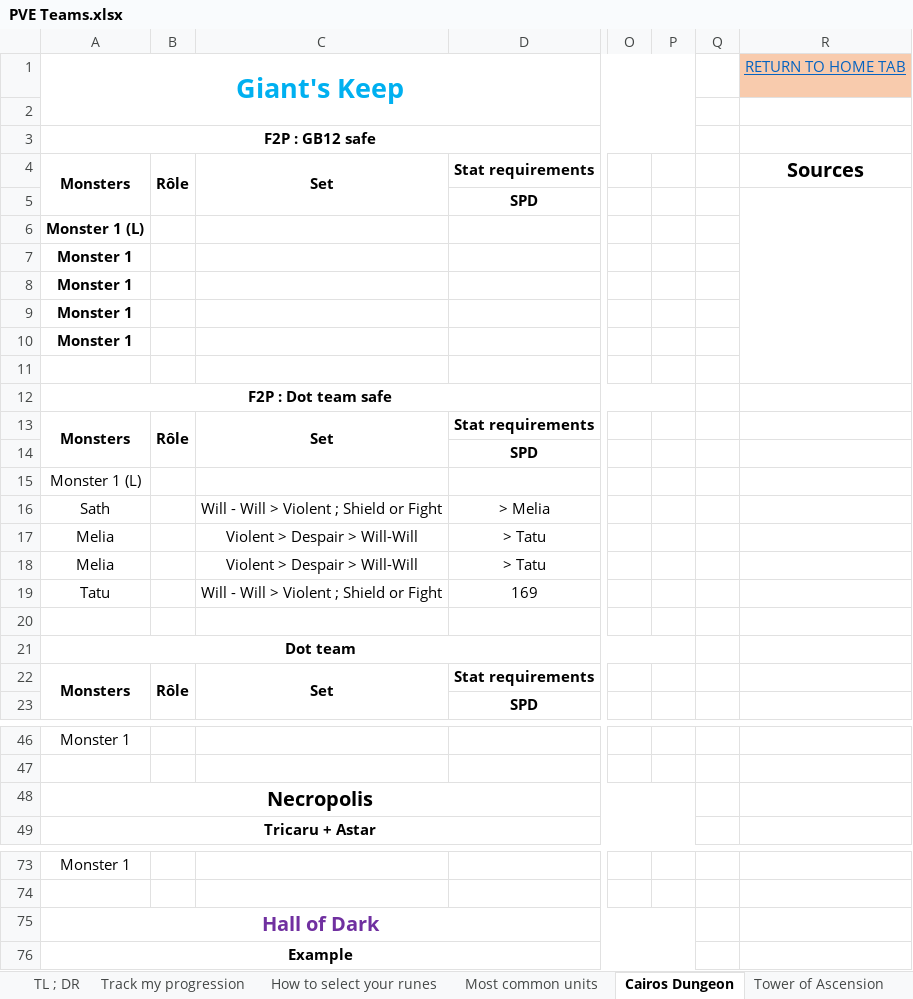
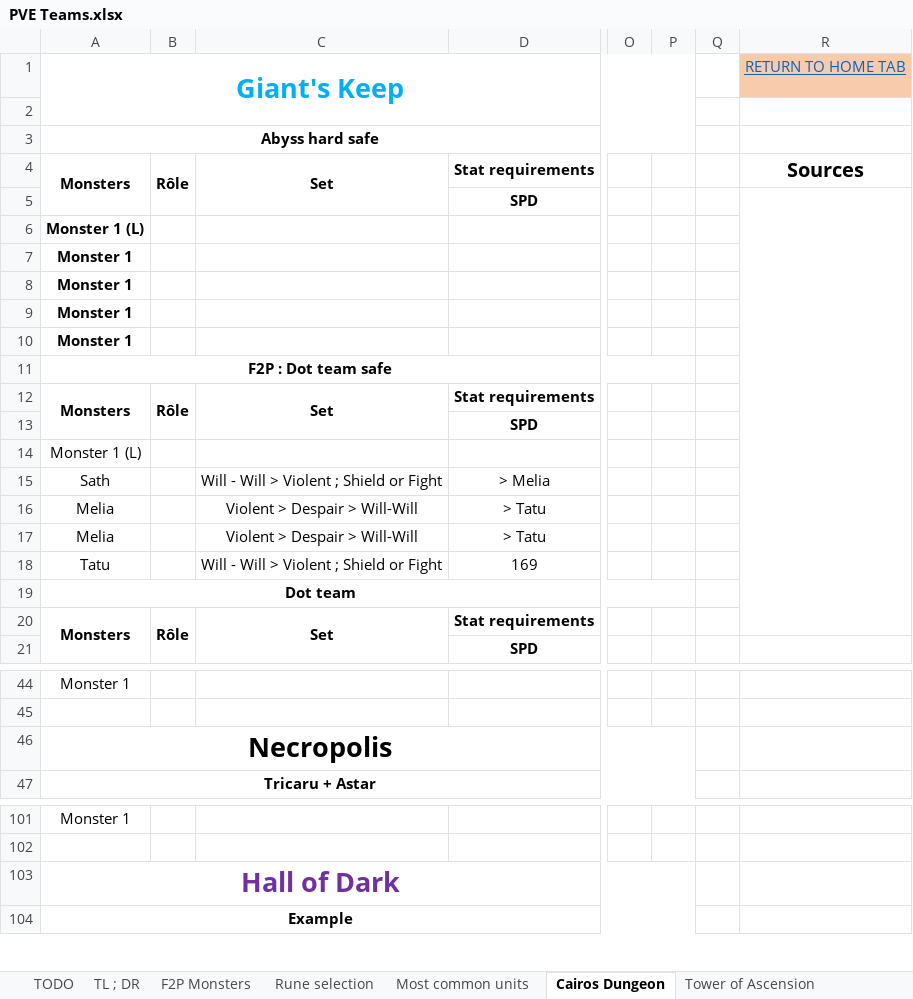
Before and after one commit to Volminoduro/sw, an Excel workbook: PVE Teams.xlsx, sheet Cairos Dungeon, drawn as a sheet; only a part is shown, gaps mark what is left out; values as stored, in another font and other column widths than the file's, no borders; removed rows and columns are numbered as before the commit, all else as after; rows hold the shown columns only; the diff covers the shown part only; the diff names each change by its address in the sheet, - before the commit and + after, or states it on an @@ line.

```diff
--- a/PVE Teams.xlsx (sheet Cairos Dungeon)
+++ b/PVE Teams.xlsx (sheet Cairos Dungeon)
-sheet tab: How to select your runes
+sheet tab: Rune selection
-sheet tab: Track my progression
+sheet tab: TODO
+sheet tab: F2P Monsters
-A3: F2P : GB12 safe
+A3: Abyss hard safe
-R5:R11 merged
+R5:R20 merged
-row 11: (empty)
-row 20: (empty)
@@ A46 text size: larger @@
@@ A103 text size: larger @@
```
Also changed, not shown: 21 added rows, 1 removed row, 9 moved rows, 1 edited cell and cell formats elsewhere in this sheet, sheet Dimension Hole, sheet Rift of Worlds, sheet TL ; DR, sheet Most common units, sheet Rune selection, sheet Tower of Ascension, other sheet tabs, Tri runes selon profil.xlsx.
